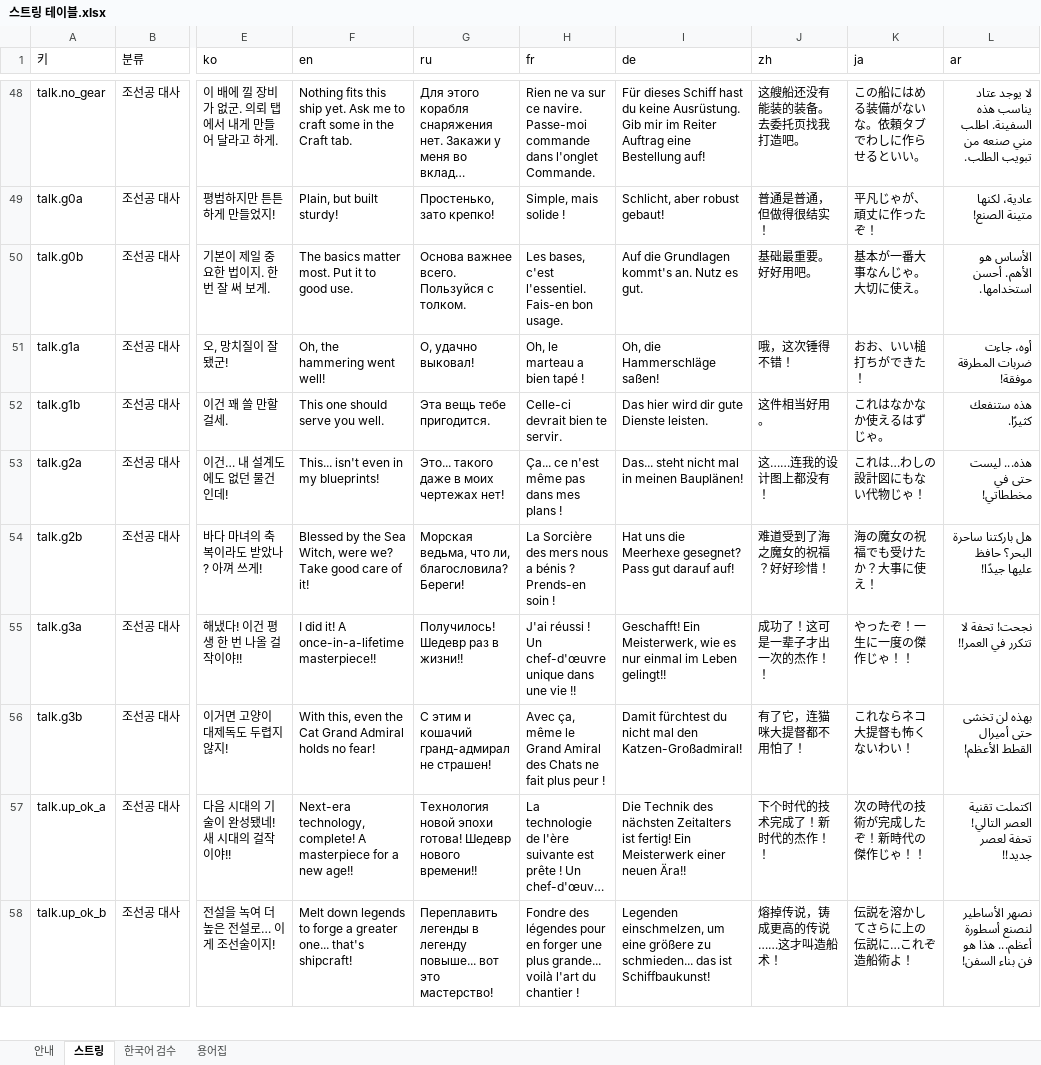
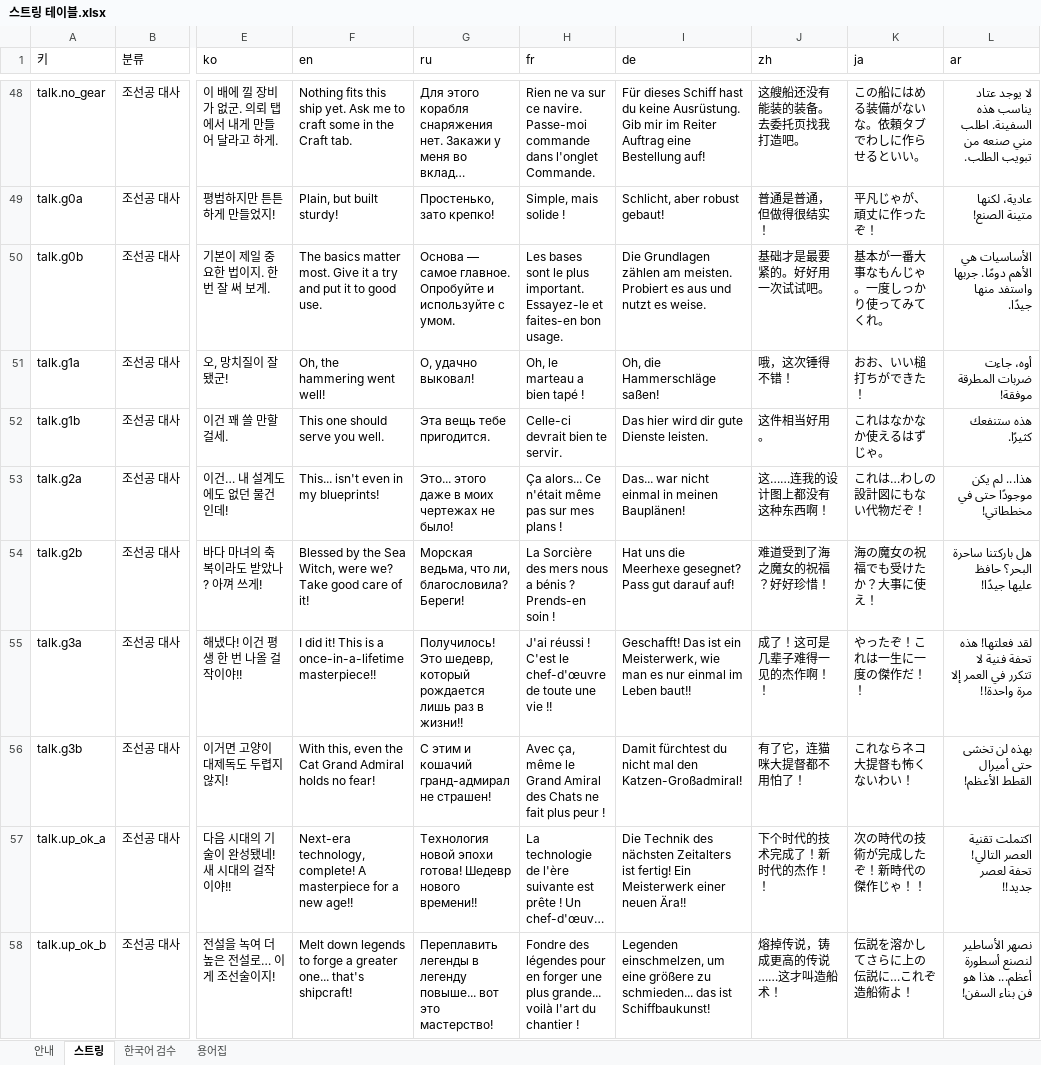
Before and after one commit to inory16351/RatPlain, an Excel workbook: Pirat_Table/스트링 테이블.xlsx, sheet 스트링, drawn as a sheet; only a part is shown, gaps mark what is left out; long unchanged cells end in …; values as stored, in another font and other column widths than the file's, no cell formats; the diff covers the shown part only; the diff names each change by its address in the sheet, - before the commit and + after, or states it on an @@ line.

```diff
--- a/Pirat_Table/스트링 테이블.xlsx (sheet 스트링)
+++ b/Pirat_Table/스트링 테이블.xlsx (sheet 스트링)
-F50 (en): …matter most. Put it to…
+F50 (en): …matter most. Give it a try and put it to…
-G50 (ru): Основа важнее всего. Пользуйся с толком.
+G50 (ru): Основа — самое главное. Опробуйте и используйте с умом.
-H50 (fr): Les bases, c'est l'essentiel. Fais-en bon usage.
+H50 (fr): Les bases sont le plus important. Essayez-le et faites-en bon usage.
-I50 (de): Auf die Grundlagen kommt's an. Nutz es gut.
+I50 (de): Die Grundlagen zählen am meisten. Probiert es aus und nutzt es weise.
-J50 (zh): 基础最重要。好好用吧。
+J50 (zh): 基础才是最要紧的。好好用一次试试吧。
-K50 (ja): 基本が一番大事なんじゃ。大切に使え。
+K50 (ja): 基本が一番大事なもんじゃ。一度しっかり使ってみてくれ。
-L50 (ar): الأساس هو الأهم. أحسن استخدامها.
+L50 (ar): الأساسيات هي الأهم دومًا. جربها واستفد منها جيدًا.
-G53 (ru): Это... такого даже в моих чертежах нет!
+G53 (ru): Это... этого даже в моих чертежах не было!
-H53 (fr): Ça... ce n'est même pas dans mes plans !
+H53 (fr): Ça alors... Ce n'était même pas sur mes plans !
-I53 (de): Das... steht nicht mal in meinen Bauplänen!
+I53 (de): Das... war nicht einmal in meinen Bauplänen!
-J53 (zh): 这……连我的设计图上都没有！
+J53 (zh): 这……连我的设计图上都没有这种东西啊！
-K53 (ja): これは…わしの設計図にもない代物じゃ！
+K53 (ja): これは…わしの設計図にもない代物だぞ！
-L53 (ar): هذه... ليست حتى في مخططاتي!
+L53 (ar): هذا... لم يكن موجودًا حتى في مخططاتي!
-F55 (en): …did it! A once-in-a-lifetime masterpiece!!
+F55 (en): …did it! This is a once-in-a-lifetime masterpiece!!
-G55 (ru): Получилось! Шедевр раз в…
+G55 (ru): Получилось! Это шедевр, который рождается лишь раз в…
-H55 (fr): …réussi ! Un chef-d'œuvre unique dans une vie…
+H55 (fr): …réussi ! C'est le chef-d'œuvre de toute une vie…
-I55 (de): Geschafft! Ein Meisterwerk, wie es nur einmal im Leben gelingt!!
+I55 (de): Geschafft! Das ist ein Meisterwerk, wie man es nur einmal im Leben baut!!
-J55 (zh): 成功了！这可是一辈子才出一次的杰作！！
+J55 (zh): 成了！这可是几辈子难得一见的杰作啊！！
-K55 (ja): やったぞ！一生に一度の傑作じゃ！！
+K55 (ja): やったぞ！これは一生に一度の傑作だ！！
-L55 (ar): نجحت! تحفة لا تتكرر في العمر!!
+L55 (ar): لقد فعلتها! هذه تحفة فنية لا تتكرر في العمر إلا مرة واحدة!!
```
Also changed, not shown: 146 edited cells elsewhere in this sheet, cell formats, 2 other files.
